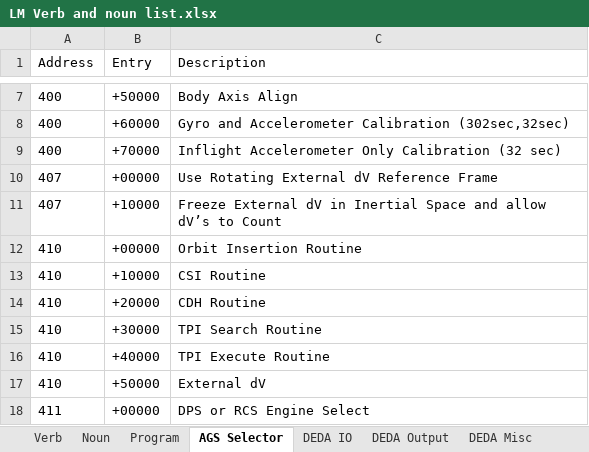
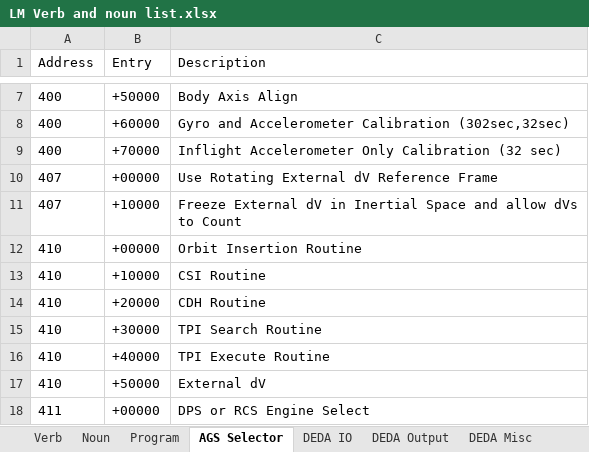
Before and after one commit to del13r/nassp-checklist-annotator, an Excel workbook: LM/LM Verb and noun list.xlsx, sheet AGS Selector, drawn as a sheet; only a part is shown, gaps mark what is left out; values as stored, in another font and other column widths than the file's, no borders; the diff names each change by its address in the sheet, - before the commit and + after, or states it on an @@ line.

```diff
--- a/LM/LM Verb and noun list.xlsx (sheet AGS Selector)
+++ b/LM/LM Verb and noun list.xlsx (sheet AGS Selector)
-C11 (Description): …and allow dV’s to Count
+C11 (Description): …and allow dVs to Count
```
Also changed, not shown: sheet Verb, 4 other files.
